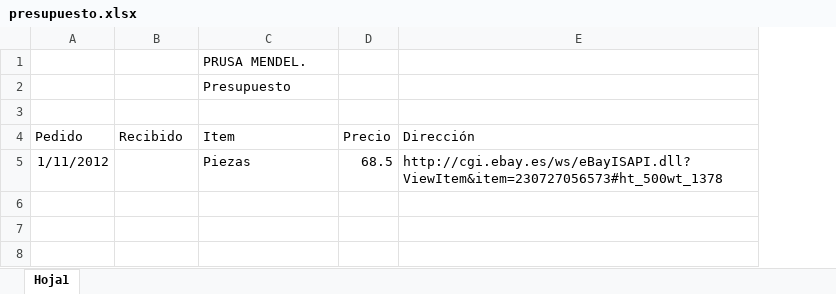
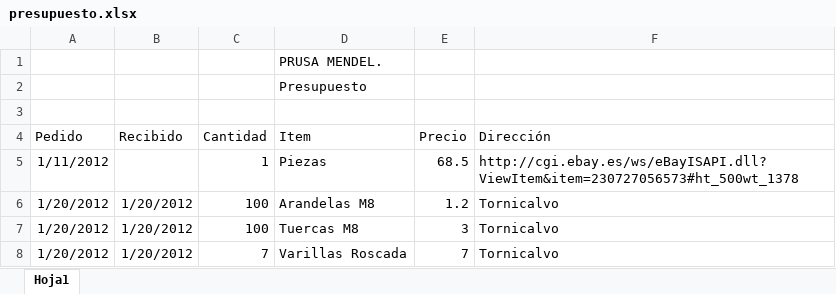
Before and after one commit to darkomen/PrusaMendel, an Excel workbook: CW.Potato/Presupuesto/presupuesto.xlsx, sheet Hoja1, drawn as a sheet; values as stored, in another font and other column widths than the file's, no borders; the diff names each change by its address in the sheet, - before the commit and + after, or states it on an @@ line.

Commit message:
Presupuesto

```diff
--- a/CW.Potato/Presupuesto/presupuesto.xlsx (sheet Hoja1)
+++ b/CW.Potato/Presupuesto/presupuesto.xlsx (sheet Hoja1)
+column C (Cantidad), row 5: 1
+row 6: 1/20/2012 | 1/20/2012 | 100 | Arandelas M8 | 1.2 | Tornicalvo
+row 7: 1/20/2012 | 1/20/2012 | 100 | Tuercas M8 | 3 | Tornicalvo
+row 8: 1/20/2012 | 1/20/2012 | 7 | Varillas Roscada | 7 | Tornicalvo
```
